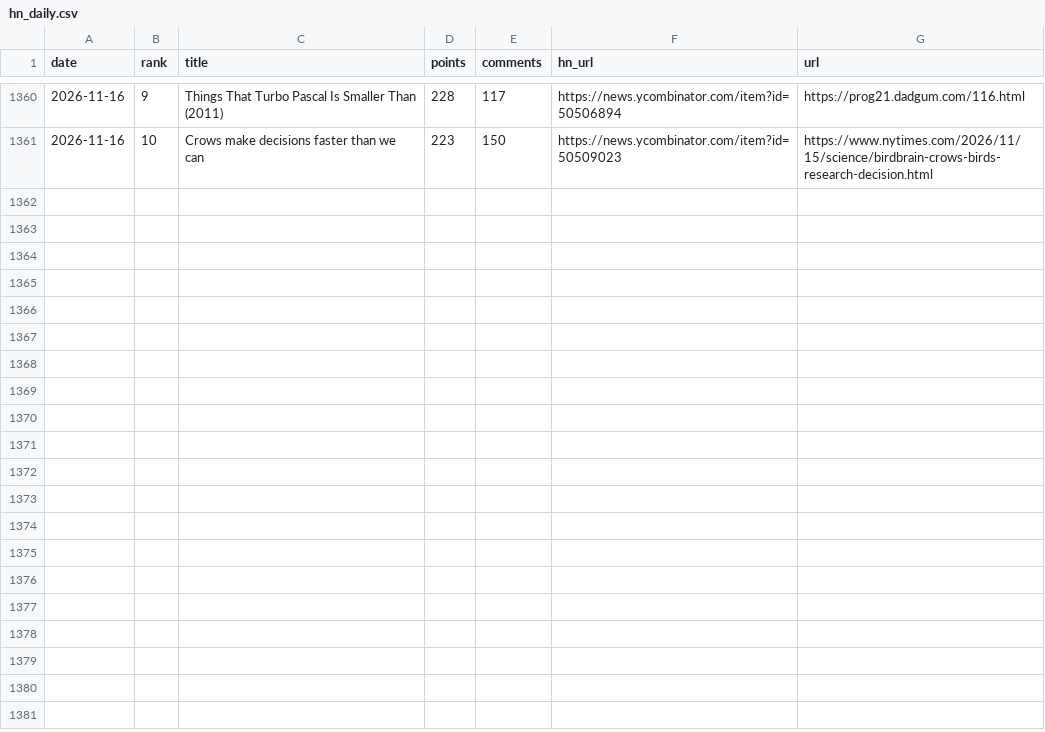
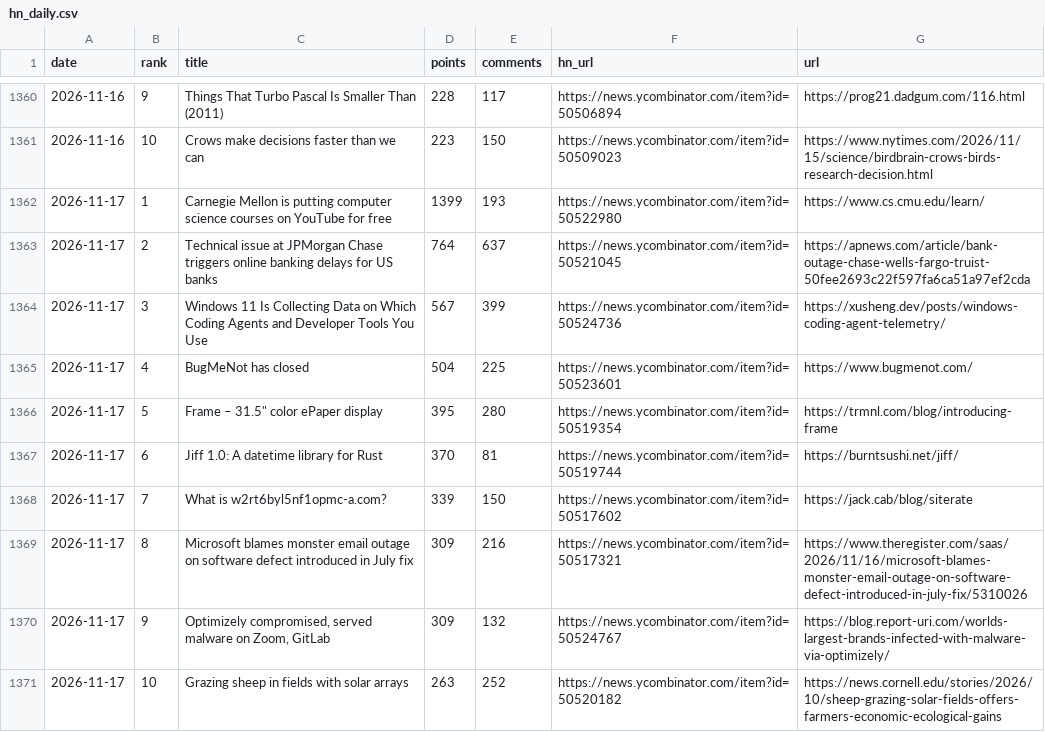
Before and after one commit to FunnymeowwooV0/star-observatory, a CSV file: data/hn_daily.csv, drawn as a sheet; only a part is shown, gaps mark what is left out.

```diff
--- a/data/hn_daily.csv
+++ b/data/hn_daily.csv
@@ -1361 +1361,11 @@ date,rank,title,points,comments,hn_url,url
 2026-11-16,10,Crows make decisions faster than we can,223,150,https://news.ycombinator.com/item?id=50509023,https://www.nytimes.com/2026/11/15/science/birdbrain-crows-birds-research-decision.html
+2026-11-17,1,Carnegie Mellon is putting computer science courses on YouTube for free,1399,193,https://news.ycombinator.com/item?id=50522980,https://www.cs.cmu.edu/learn/
+2026-11-17,2,Technical issue at JPMorgan Chase triggers online banking delays for US banks,764,637,https://news.ycombinator.com/item?id=50521045,https://apnews.com/article/bank-outage-chase-wells-fargo-truist-50fee2693c22f597fa6ca51a97ef2cda
+2026-11-17,3,Windows 11 Is Collecting Data on Which Coding Agents and Developer Tools You Use,567,399,https://news.ycombinator.com/item?id=50524736,https://xusheng.dev/posts/windows-coding-agent-telemetry/
+2026-11-17,4,BugMeNot has closed,504,225,https://news.ycombinator.com/item?id=50523601,https://www.bugmenot.com/
+2026-11-17,5,"Frame – 31.5"" color ePaper display",395,280,https://news.ycombinator.com/item?id=50519354,https://trmnl.com/blog/introducing-frame
+2026-11-17,6,Jiff 1.0: A datetime library for Rust,370,81,https://news.ycombinator.com/item?id=50519744,https://burntsushi.net/jiff/
+2026-11-17,7,What is w2rt6byl5nf1opmc-a.com?,339,150,https://news.ycombinator.com/item?id=50517602,https://jack.cab/blog/siterate
+2026-11-17,8,Microsoft blames monster email outage on software defect introduced in July fix,309,216,https://news.ycombinator.com/item?id=50517321,https://www.theregister.com/saas/2026/11/16/microsoft-blames-monster-email-outage-on-software-defect-introduced-in-july-fix/5310026
+2026-11-17,9,"Optimizely compromised, served malware on Zoom, GitLab",309,132,https://news.ycombinator.com/item?id=50524767,https://blog.report-uri.com/worlds-largest-brands-infected-with-malware-via-optimizely/
+2026-11-17,10,Grazing sheep in fields with solar arrays,263,252,https://news.ycombinator.com/item?id=50520182,https://news.cornell.edu/stories/2026/10/sheep-grazing-solar-fields-offers-farmers-economic-ecological-gains
```
Also changed, not shown: data/github_daily.csv, data/hf_trending.csv, 7 other files.
